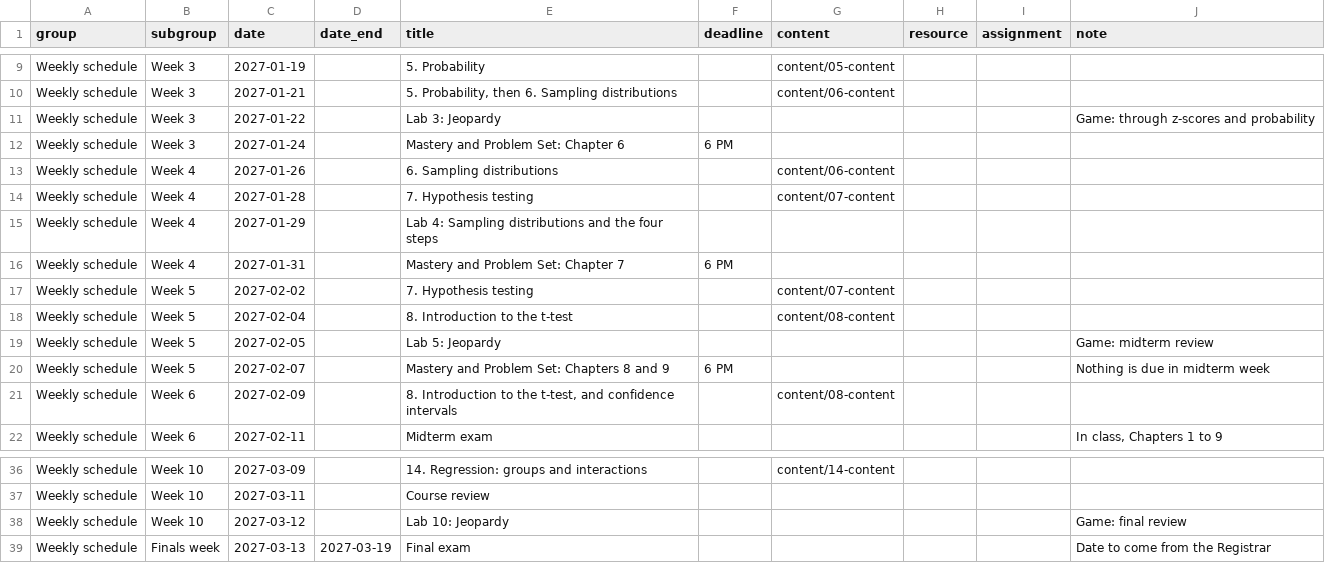
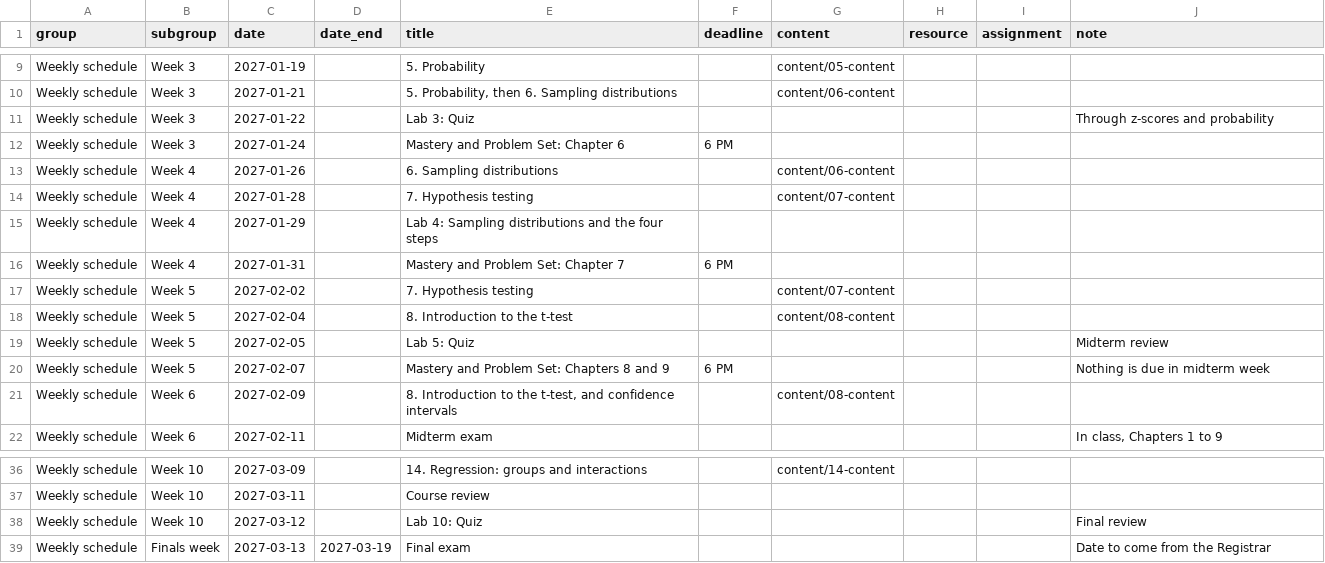
Before and after one commit to de-barros/educ15-27, a CSV file: data/schedule.csv, drawn as a sheet; only a part is shown, gaps mark what is left out.

```diff
--- a/data/schedule.csv
+++ b/data/schedule.csv
@@ -10,3 +10,3 @@ Weekly schedule,Week 3,2027-01-19,,5. Probability,,content/05-content,,,
 Weekly schedule,Week 3,2027-01-21,,"5. Probability, then 6. Sampling distributions",,content/06-content,,,
-Weekly schedule,Week 3,2027-01-22,,Lab 3: Jeopardy,,,,,Game: through z-scores and probability
+Weekly schedule,Week 3,2027-01-22,,Lab 3: Quiz,,,,,Through z-scores and probability
 Weekly schedule,Week 3,2027-01-24,,Mastery and Problem Set: Chapter 6,6 PM,,,,
@@ -18,3 +18,3 @@ Weekly schedule,Week 5,2027-02-02,,7. Hypothesis testing,,content/07-content,,,
 Weekly schedule,Week 5,2027-02-04,,8. Introduction to the t-test,,content/08-content,,,
-Weekly schedule,Week 5,2027-02-05,,Lab 5: Jeopardy,,,,,Game: midterm review
+Weekly schedule,Week 5,2027-02-05,,Lab 5: Quiz,,,,,Midterm review
 Weekly schedule,Week 5,2027-02-07,,Mastery and Problem Set: Chapters 8 and 9,6 PM,,,,Nothing is due in midterm week
@@ -37,3 +37,3 @@ Weekly schedule,Week 10,2027-03-09,,14. Regression: groups and interactions,,con
 Weekly schedule,Week 10,2027-03-11,,Course review,,,,,
-Weekly schedule,Week 10,2027-03-12,,Lab 10: Jeopardy,,,,,Game: final review
+Weekly schedule,Week 10,2027-03-12,,Lab 10: Quiz,,,,,Final review
 Weekly schedule,Finals week,2027-03-13,2027-03-19,Final exam,,,,,Date to come from the Registrar
```
Also changed, not shown: 2 other files.
